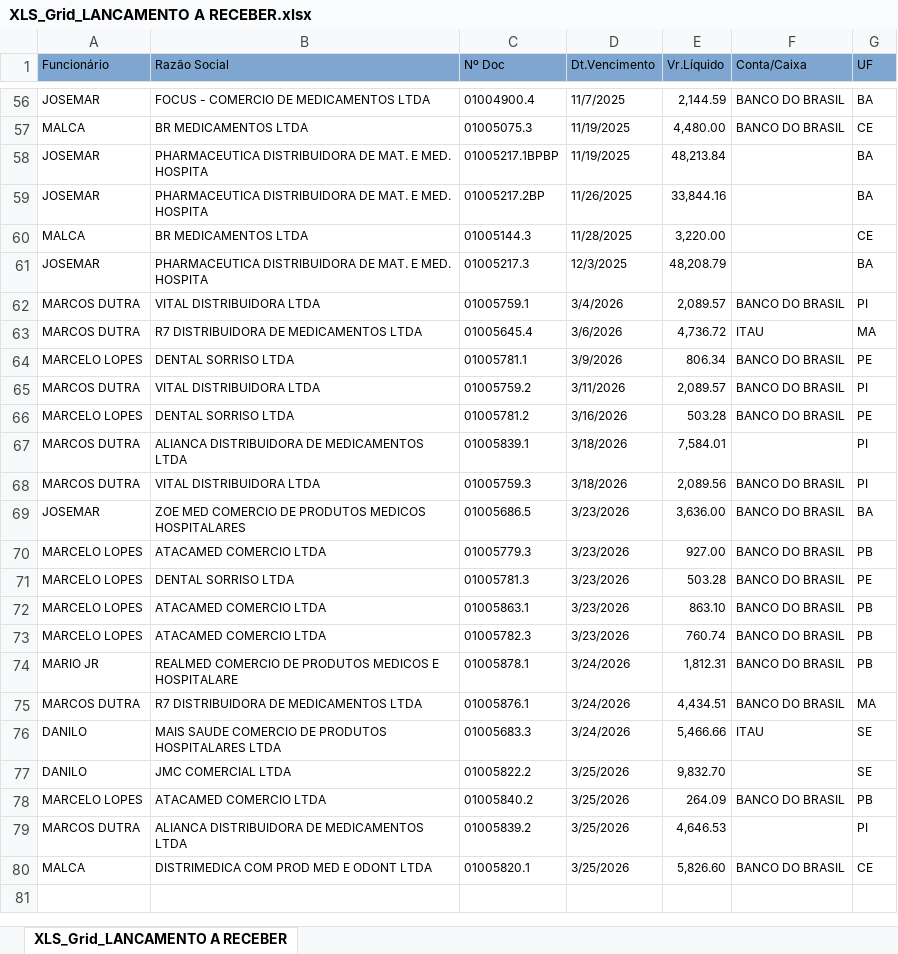
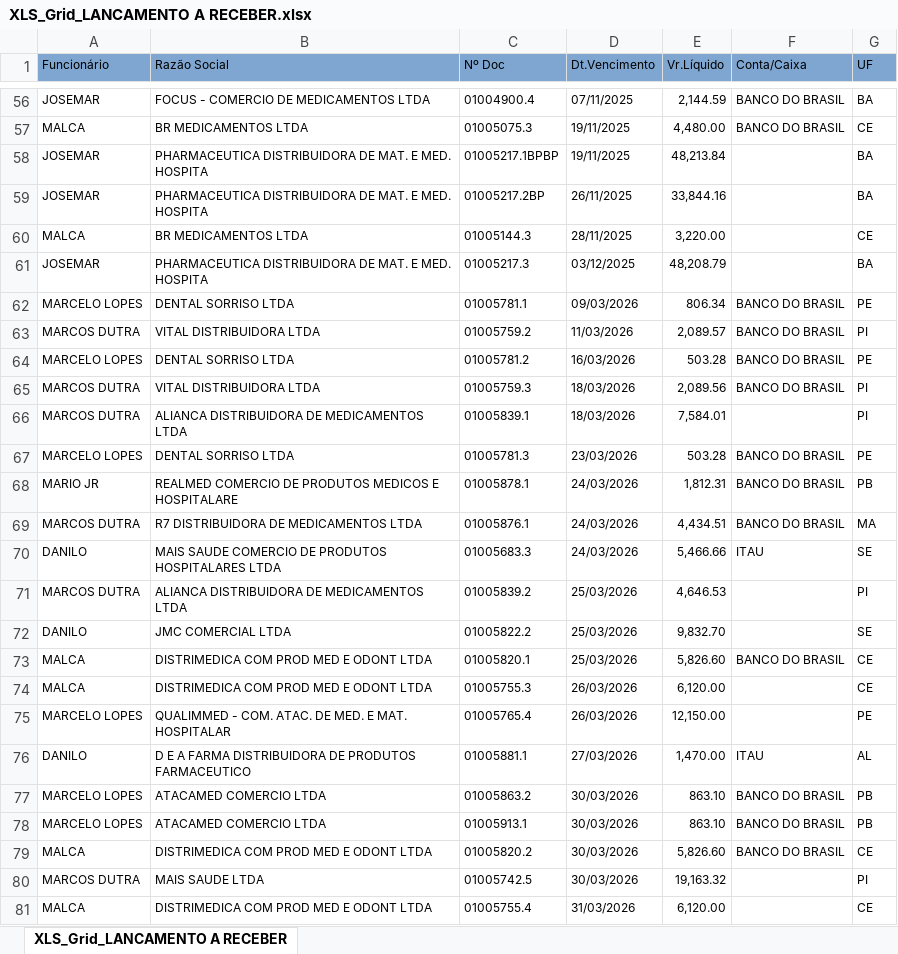
Before and after one commit to fabiosilvavendas-byte/CRM_Medtextil2.0, an Excel workbook: dados/XLS_Grid_LANCAMENTO A RECEBER.xlsx, sheet XLS_Grid_LANCAMENTO A RECEBER, drawn as a sheet; only a part is shown, gaps mark what is left out; values as stored, in another font and other column widths than the file's, no borders; removed rows and columns are numbered as before the commit, all else as after; the diff covers the shown part only; the diff names each change by its address in the sheet, - before the commit and + after, or states it on an @@ line.

```diff
--- a/dados/XLS_Grid_LANCAMENTO A RECEBER.xlsx (sheet XLS_Grid_LANCAMENTO A RECEBER)
+++ b/dados/XLS_Grid_LANCAMENTO A RECEBER.xlsx (sheet XLS_Grid_LANCAMENTO A RECEBER)
-D56 (Dt.Vencimento): 11/7/2025
+D56 (Dt.Vencimento): 07/11/2025
-D57:D58 (Dt.Vencimento): 11/19/2025
+D57:D58 (Dt.Vencimento): 19/11/2025
-D59 (Dt.Vencimento): 11/26/2025
+D59 (Dt.Vencimento): 26/11/2025
-D60 (Dt.Vencimento): 11/28/2025
+D60 (Dt.Vencimento): 28/11/2025
-D61 (Dt.Vencimento): 12/3/2025
+D61 (Dt.Vencimento): 03/12/2025
-row 62: MARCOS DUTRA | VITAL DISTRIBUIDORA LTDA | 01005759.1 | 3/4/2026 | 2,089.57 | BANCO DO BRASIL | PI
-row 63: MARCOS DUTRA | R7 DISTRIBUIDORA DE MEDICAMENTOS LTDA | 01005645.4 | 3/6/2026 | 4,736.72 | ITAU | MA
-D62 (Dt.Vencimento): 3/9/2026
+D62 (Dt.Vencimento): 09/03/2026
-D63 (Dt.Vencimento): 3/11/2026
+D63 (Dt.Vencimento): 11/03/2026
-D64 (Dt.Vencimento): 3/16/2026
+D64 (Dt.Vencimento): 16/03/2026
-row 67: MARCOS DUTRA | ALIANCA DISTRIBUIDORA DE MEDICAMENTOS LTDA | 01005839.1 | 3/18/2026 | 7,584.01 |  | PI
-D65 (Dt.Vencimento): 3/18/2026
+D65 (Dt.Vencimento): 18/03/2026
-row 69: JOSEMAR | ZOE MED COMERCIO DE PRODUTOS MEDICOS HOSPITALARES | 01005686.5 | 3/23/2026 | 3,636.00 | BANCO DO BRASIL | BA
-row 70: MARCELO LOPES | ATACAMED COMERCIO LTDA | 01005779.3 | 3/23/2026 | 927.00 | BANCO DO BRASIL | PB
+row 66: MARCOS DUTRA | ALIANCA DISTRIBUIDORA DE MEDICAMENTOS LTDA | 01005839.1 | 18/03/2026 | 7,584.01 |  | PI
-D67 (Dt.Vencimento): 3/23/2026
+D67 (Dt.Vencimento): 23/03/2026
-row 72: MARCELO LOPES | ATACAMED COMERCIO LTDA | 01005863.1 | 3/23/2026 | 863.10 | BANCO DO BRASIL | PB
-row 73: MARCELO LOPES | ATACAMED COMERCIO LTDA | 01005782.3 | 3/23/2026 | 760.74 | BANCO DO BRASIL | PB
-D68:D70 (Dt.Vencimento): 3/24/2026
+D68:D70 (Dt.Vencimento): 24/03/2026
-row 77: DANILO | JMC COMERCIAL LTDA | 01005822.2 | 3/25/2026 | 9,832.70 |  | SE
-row 78: MARCELO LOPES | ATACAMED COMERCIO LTDA | 01005840.2 | 3/25/2026 | 264.09 | BANCO DO BRASIL | PB
-D71 (Dt.Vencimento): 3/25/2026
+D71 (Dt.Vencimento): 25/03/2026
+row 72: DANILO | JMC COMERCIAL LTDA | 01005822.2 | 25/03/2026 | 9,832.70 |  | SE
-D73 (Dt.Vencimento): 3/25/2026
+D73 (Dt.Vencimento): 25/03/2026
+row 74: MALCA | DISTRIMEDICA COM PROD MED E ODONT LTDA | 01005755.3 | 26/03/2026 | 6,120.00 |  | CE
+row 75: MARCELO LOPES | QUALIMMED - COM. ATAC. DE MED. E MAT. HOSPITALAR | 01005765.4 | 26/03/2026 | 12,150.00 |  | PE
+row 76: DANILO | D E A FARMA DISTRIBUIDORA DE PRODUTOS FARMACEUTICO | 01005881.1 | 27/03/2026 | 1,470.00 | ITAU | AL
+row 77: MARCELO LOPES | ATACAMED COMERCIO LTDA | 01005863.2 | 30/03/2026 | 863.10 | BANCO DO BRASIL | PB
+row 78: MARCELO LOPES | ATACAMED COMERCIO LTDA | 01005913.1 | 30/03/2026 | 863.10 | BANCO DO BRASIL | PB
+row 79: MALCA | DISTRIMEDICA COM PROD MED E ODONT LTDA | 01005820.2 | 30/03/2026 | 5,826.60 | BANCO DO BRASIL | CE
+row 80: MARCOS DUTRA | MAIS SAUDE LTDA | 01005742.5 | 30/03/2026 | 19,163.32 |  | PI
+row 81: MALCA | DISTRIMEDICA COM PROD MED E ODONT LTDA | 01005755.4 | 31/03/2026 | 6,120.00 |  | CE
```
Also changed, not shown: 13 added rows, 2 removed rows and 51 edited cells elsewhere in this sheet.
